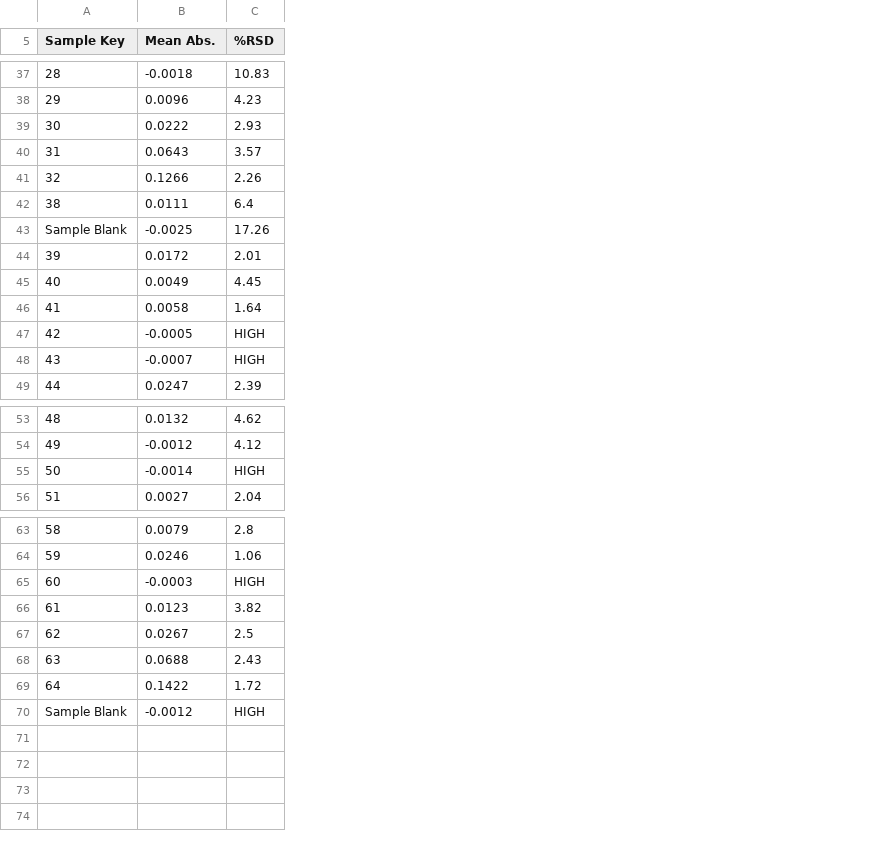
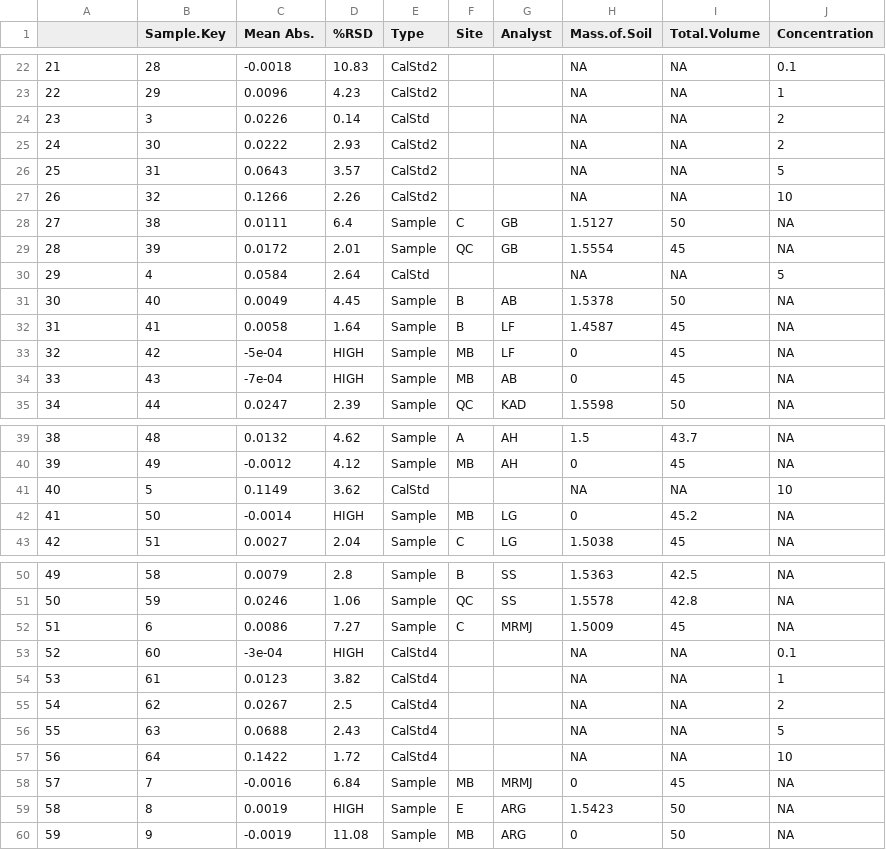
Before and after one commit to kiwharton/ICPMS-Lab, a CSV file: Soil_data/AA_Data.csv, drawn as a sheet; only a part is shown, gaps mark what is left out; removed rows and columns are numbered as before the commit, all else as after; the diff covers the shown part only; the diff names each change by its address in the sheet, - before the commit and + after, or states it on an @@ line.

Commit message:
wrote it into a csv

```diff
--- a/Soil_data/AA_Data.csv
+++ b/Soil_data/AA_Data.csv
+column B (Sample.Key), rows 22-23: 28 | 29; rows 25-29: 30 | 31 | 32 | 38 | 39; rows 31-35: 40 | 41 | 42 | 43 | 44; rows 39-40: 48 | 49; rows 42-43: 50 | 51; rows 50-51: 58 | 59; rows 54-57: 61 | 62 | 63 | 64
+column E (Type), rows 22-23: CalStd2 | CalStd2; rows 25-29: CalStd2 | CalStd2 | CalStd2 | Sample | Sample; rows 31-35: all Sample; rows 39-40: Sample | Sample; rows 42-43: Sample | Sample; rows 50-51: Sample | Sample; rows 54-57: all CalStd4
+column F (Site), rows 28-29: C | QC; rows 31-35: B | B | MB | MB | QC; rows 39-40: A | MB; rows 42-43: MB | C; rows 50-51: B | QC
+column G (Analyst), rows 28-29: GB | GB; rows 31-35: AB | LF | LF | AB | KAD; rows 39-40: AH | AH; rows 42-43: LG | LG; rows 50-51: SS | SS
+column H (Mass.of.Soil), rows 22-23: NA | NA; rows 25-29: NA | NA | NA | 1.5127 | 1.5554; rows 31-35: 1.5378 | 1.4587 | 0 | 0 | 1.5598; rows 39-40: 1.5 | 0; rows 42-43: 0 | 1.5038; rows 50-51: 1.5363 | 1.5578; rows 54-57: all NA
+column I (Total.Volume), rows 22-23: NA | NA; rows 25-29: NA | NA | NA | 50 | 45; rows 31-35: 50 | 45 | 45 | 45 | 50; rows 39-40: 43.7 | 45; rows 42-43: 45.2 | 45; rows 50-51: 42.5 | 42.8; rows 54-57: all NA
+column J (Concentration), rows 22-23: 0.1 | 1; rows 25-29: 2 | 5 | 10 | NA | NA; rows 31-35: all NA; rows 39-40: NA | NA; rows 42-43: NA | NA; rows 50-51: NA | NA; rows 54-57: 1 | 2 | 5 | 10
@@ column A renumbered between rows 1 and 57 @@
@@ row 12 moved to row 24: 23 @@
-row 43: Sample Blank | -0.0025 | 17.26
@@ row 13 moved to row 30: 29 @@
-C33 (Mean Abs.): -0.0005
+C33 (Mean Abs.): -5e-04
-C34 (Mean Abs.): -0.0007
+C34 (Mean Abs.): -7e-04
@@ row 14 moved to row 41: 40 @@
-row 65: 60 | -0.0003 | HIGH
@@ row 15 moved to row 52: 51 @@
+row 53: 52 | 60 | -3e-04 | HIGH | CalStd4 |  |  | NA | NA | 0.1
-row 70: Sample Blank | -0.0012 | HIGH
@@ row 16 moved to row 58: 57 @@
@@ row 17 moved to row 59: 58 @@
@@ row 18 moved to row 60: 59 @@
```
Also changed, not shown: 8 removed rows, 1 moved row and 3 edited cells elsewhere in this file.
